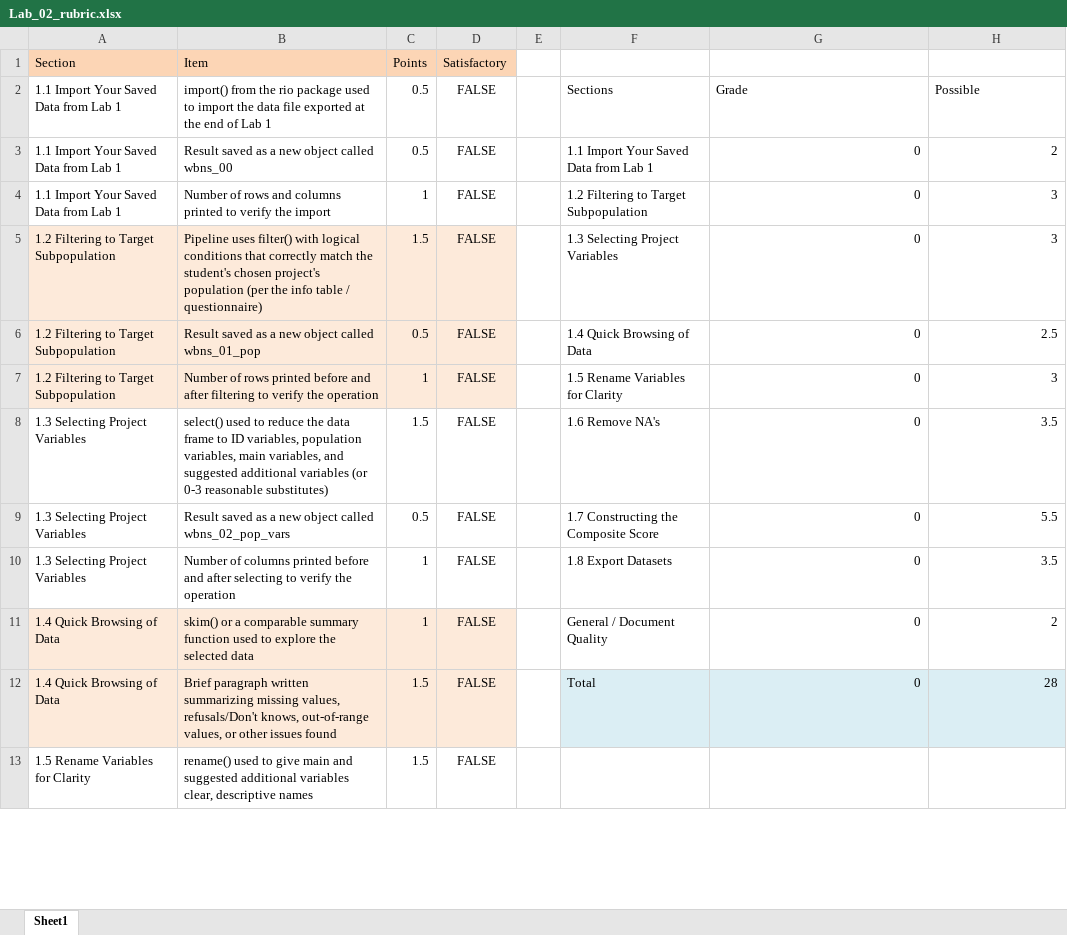
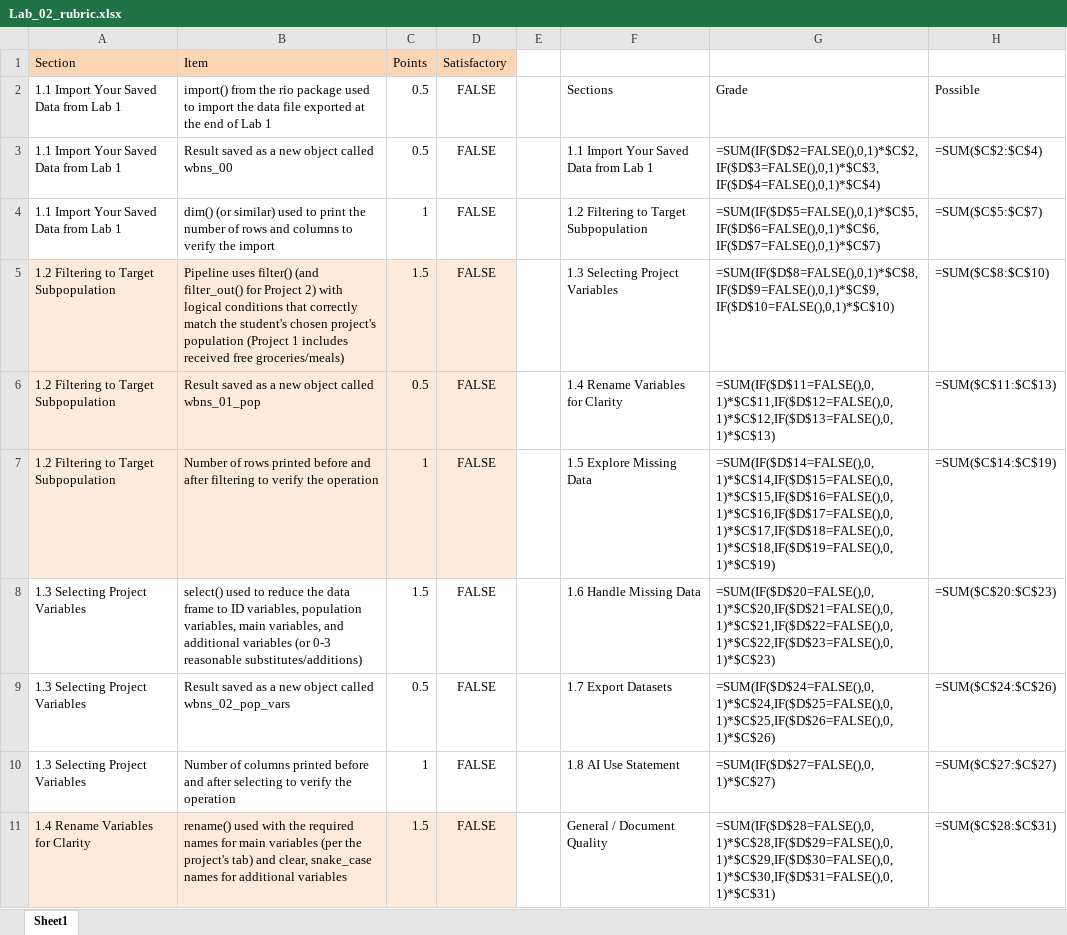
Before and after one commit to nwakim/PUBH_523_26F, an Excel workbook: project/Lab_02_rubric.xlsx, sheet Sheet1, drawn as a sheet; only a part is shown; values as stored, in another font and other column widths than the file's, no borders; formulas without a stored value are shown as written; removed rows and columns are numbered as before the commit, all else as after; the diff covers the shown part only; the diff names each change by its address in the sheet, - before the commit and + after, or states it on an @@ line.

```diff
--- a/project/Lab_02_rubric.xlsx (sheet Sheet1)
+++ b/project/Lab_02_rubric.xlsx (sheet Sheet1)
-G3: 0
+G3: =SUM(IF($D$2=FALSE(),0,1)*$C$2,IF($D$3=FALSE(),0,1)*$C$3,IF($D$4=FALSE(),0,1)*$C$4)
-H3: 2
+H3: =SUM($C$2:$C$4)
-B4: Number of rows and columns printed to verify…
+B4: dim() (or similar) used to print the number of rows and columns to verify…
-G4: 0
+G4: =SUM(IF($D$5=FALSE(),0,1)*$C$5,IF($D$6=FALSE(),0,1)*$C$6,IF($D$7=FALSE(),0,1)*$C$7)
-H4: 3
+H4: =SUM($C$5:$C$7)
-B5: …uses filter() with logical conditions that correctly match the student's chosen project's population (per the info table / questionnaire)
+B5: …uses filter() (and filter_out() for Project 2) with logical conditions that correctly match the student's chosen project's population (Project 1 includes received free groceries/meals)
-G5: 0
+G5: =SUM(IF($D$8=FALSE(),0,1)*$C$8,IF($D$9=FALSE(),0,1)*$C$9,IF($D$10=FALSE(),0,1)*$C$10)
-H5: 3
+H5: =SUM($C$8:$C$10)
-F6: 1.4 Quick Browsing of Data
+F6: 1.4 Rename Variables for Clarity
-G6: 0
+G6: =SUM(IF($D$11=FALSE(),0,1)*$C$11,IF($D$12=FALSE(),0,1)*$C$12,IF($D$13=FALSE(),0,1)*$C$13)
-H6: 2.5
+H6: =SUM($C$11:$C$13)
-F7: 1.5 Rename Variables for Clarity
+F7: 1.5 Explore Missing Data
-G7: 0
+G7: =SUM(IF($D$14=FALSE(),0,1)*$C$14,IF($D$15=FALSE(),0,1)*$C$15,IF($D$16=FALSE(),0,1)*$C$16,IF($D$17=FALSE(),0,1)*$C$17,IF($D$18=FALSE(),0,1)*$C$18,IF($D$19=FALSE(),0,1)*$C$19)
-H7: 3
+H7: =SUM($C$14:$C$19)
-B8: …variables, and suggested additional variables (or 0-3 reasonable substitutes)
+B8: …variables, and additional variables (or 0-3 reasonable substitutes/additions)
-F8: 1.6 Remove NA's
+F8: 1.6 Handle Missing Data
-G8: 0
+G8: =SUM(IF($D$20=FALSE(),0,1)*$C$20,IF($D$21=FALSE(),0,1)*$C$21,IF($D$22=FALSE(),0,1)*$C$22,IF($D$23=FALSE(),0,1)*$C$23)
-H8: 3.5
+H8: =SUM($C$20:$C$23)
-F9: 1.7 Constructing the Composite Score
+F9: 1.7 Export Datasets
-G9: 0
+G9: =SUM(IF($D$24=FALSE(),0,1)*$C$24,IF($D$25=FALSE(),0,1)*$C$25,IF($D$26=FALSE(),0,1)*$C$26)
-H9: 5.5
+H9: =SUM($C$24:$C$26)
-F10: 1.8 Export Datasets
+F10: 1.8 AI Use Statement
-G10: 0
+G10: =SUM(IF($D$27=FALSE(),0,1)*$C$27)
-H10: 3.5
+H10: =SUM($C$27:$C$27)
-row 11: 1.4 Quick Browsing of Data | skim() or a comparable summary function used to explore the selected data | 1 | FALSE |  | General / Document Quality | 0 | 2
-row 12: 1.4 Quick Browsing of Data | Brief paragraph written summarizing missing values, refusals/Don't knows, out-of-range values, or other issues found | 1.5 | FALSE |  | Total | 0 | 28
-row 13: 1.5 Rename Variables for Clarity | rename() used to give main and suggested additional variables clear, descriptive names | 1.5 | FALSE
+row 11: 1.4 Rename Variables for Clarity | rename() used with the required names for main variables (per the project's tab) and clear, snake_case names for additional variables | 1.5 | FALSE |  | General / Document Quality | =SUM(IF($D$28=FALSE(),0,1)*$C$28,IF($D$29=FALSE(),0,1)*$C$29,IF($D$30=FALSE(),0,1)*$C$30,IF($D$31=FALSE(),0,1)*$C$31) | =SUM($C$28:$C$31)
```
Also changed, not shown: 8 added rows, 4 removed rows, 16 edited cells and cell formats elsewhere in this sheet, project/Lab_03_rubric.xlsx, 18 other files.
